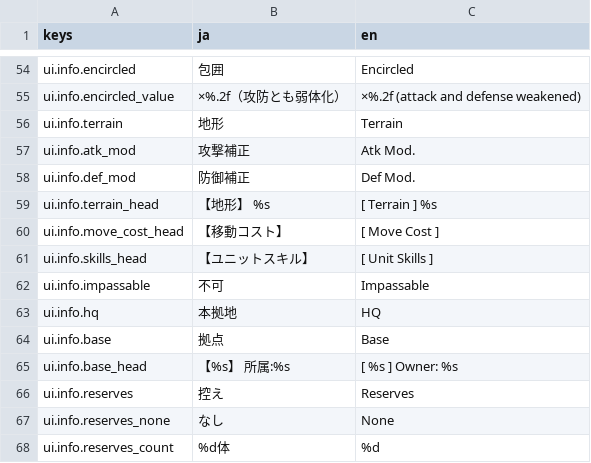
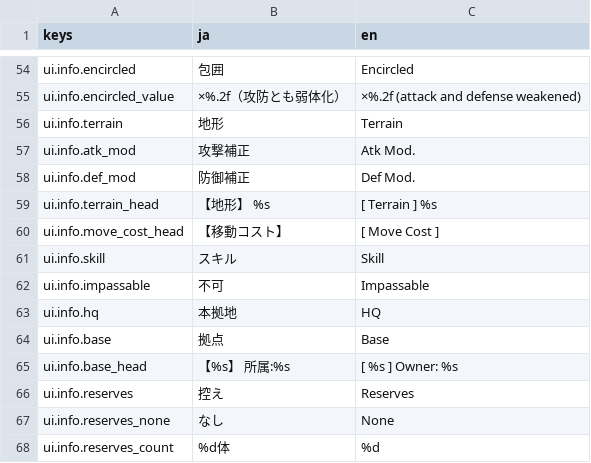
Before and after one commit to sway11466/senaris, a CSV file: godot/data/i18n/ui.csv, drawn as a sheet; only a part is shown, gaps mark what is left out.

```diff
--- a/godot/data/i18n/ui.csv
+++ b/godot/data/i18n/ui.csv
@@ -60,3 +60,3 @@ ui.info.terrain_head,【地形】 %s,[ Terrain ]  %s
 ui.info.move_cost_head,【移動コスト】,[ Move Cost ]
-ui.info.skills_head,【ユニットスキル】,[ Unit Skills ]
+ui.info.skill,スキル,Skill
 ui.info.impassable,不可,Impassable
```
Also changed, not shown: 6 other files.
